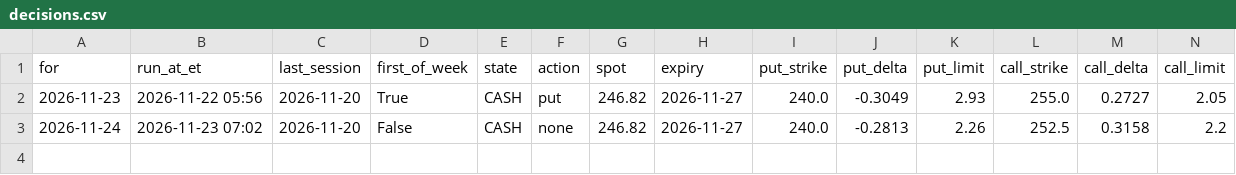
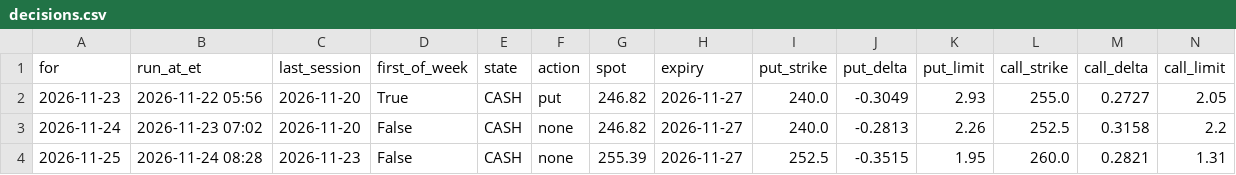
Before and after one commit to apinyanadal/535Wheel, a CSV file: logs/decisions.csv, drawn as a sheet; only a part is shown; rows hold the shown columns only; the diff names each change by its address in the sheet, - before the commit and + after, or states it on an @@ line.

```diff
--- a/logs/decisions.csv
+++ b/logs/decisions.csv
+row 4: 2026-11-25 | 2026-11-24 08:28 | 2026-11-23 | False | CASH | none | 255.39 | 2026-11-27 | 252.5 | -0.3515 | 1.95 | 260.0 | 0.2821 | 1.31
```
Also changed, not shown: 1 other file.
